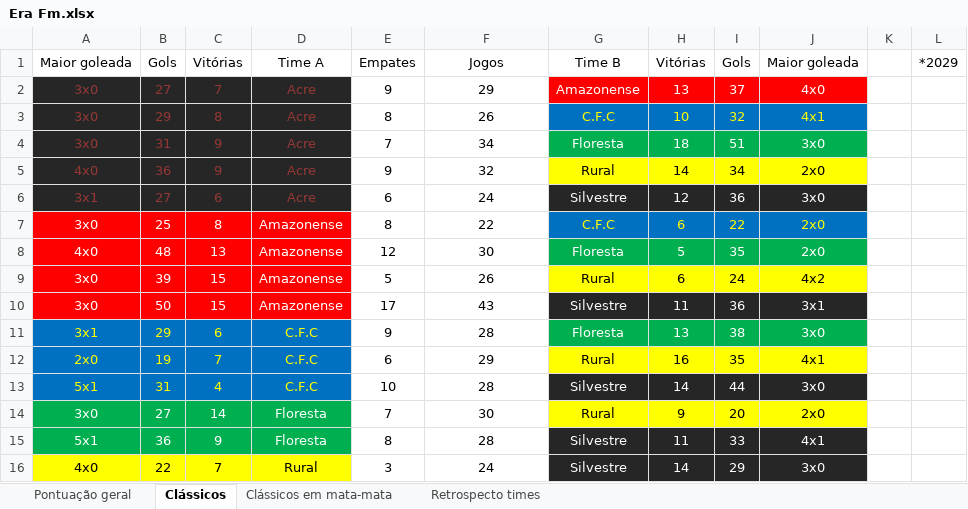
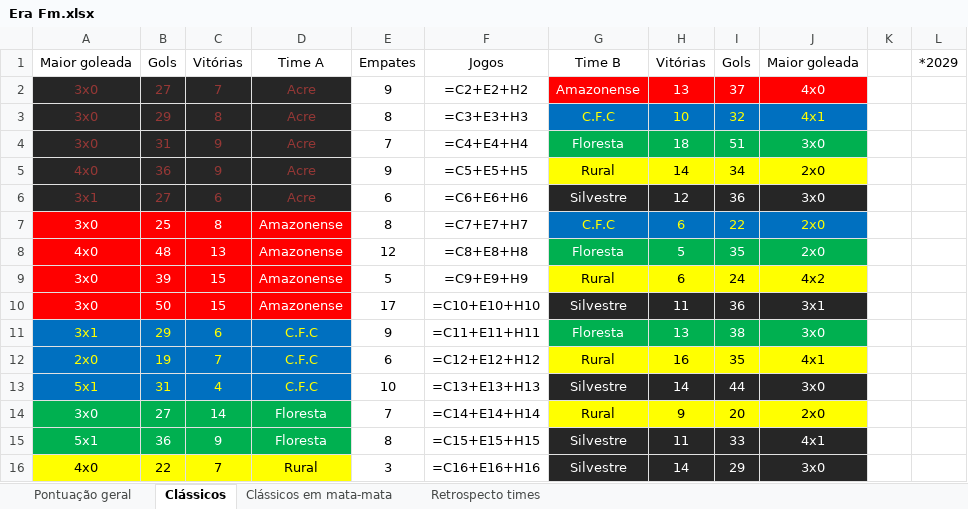
Before and after one commit to Jose-Edu/Saga-Acreana, an Excel workbook: Era Fm.xlsx, sheet Clássicos, drawn as a sheet; values as stored, in another font and other column widths than the file's, no borders; formulas without a stored value are shown as written; 1 other sheet too large or unreadable and not compared; the diff names each change by its address in the sheet, - before the commit and + after, or states it on an @@ line.

```diff
--- a/Era Fm.xlsx (sheet Clássicos)
+++ b/Era Fm.xlsx (sheet Clássicos)
-F2: 29
+F2: =C2+E2+H2
-F3: 26
+F3: =C3+E3+H3
-F4: 34
+F4: =C4+E4+H4
-F5: 32
+F5: =C5+E5+H5
-F6: 24
+F6: =C6+E6+H6
-F7: 22
+F7: =C7+E7+H7
-F8: 30
+F8: =C8+E8+H8
-F9: 26
+F9: =C9+E9+H9
-F10: 43
+F10: =C10+E10+H10
-F11: 28
+F11: =C11+E11+H11
-F12: 29
+F12: =C12+E12+H12
-F13: 28
+F13: =C13+E13+H13
-F14: 30
+F14: =C14+E14+H14
-F15: 28
+F15: =C15+E15+H15
-F16: 24
+F16: =C16+E16+H16
```
Also changed, not shown: sheet Pontuação geral, sheet Clássicos em mata-mata, 4 other files.
